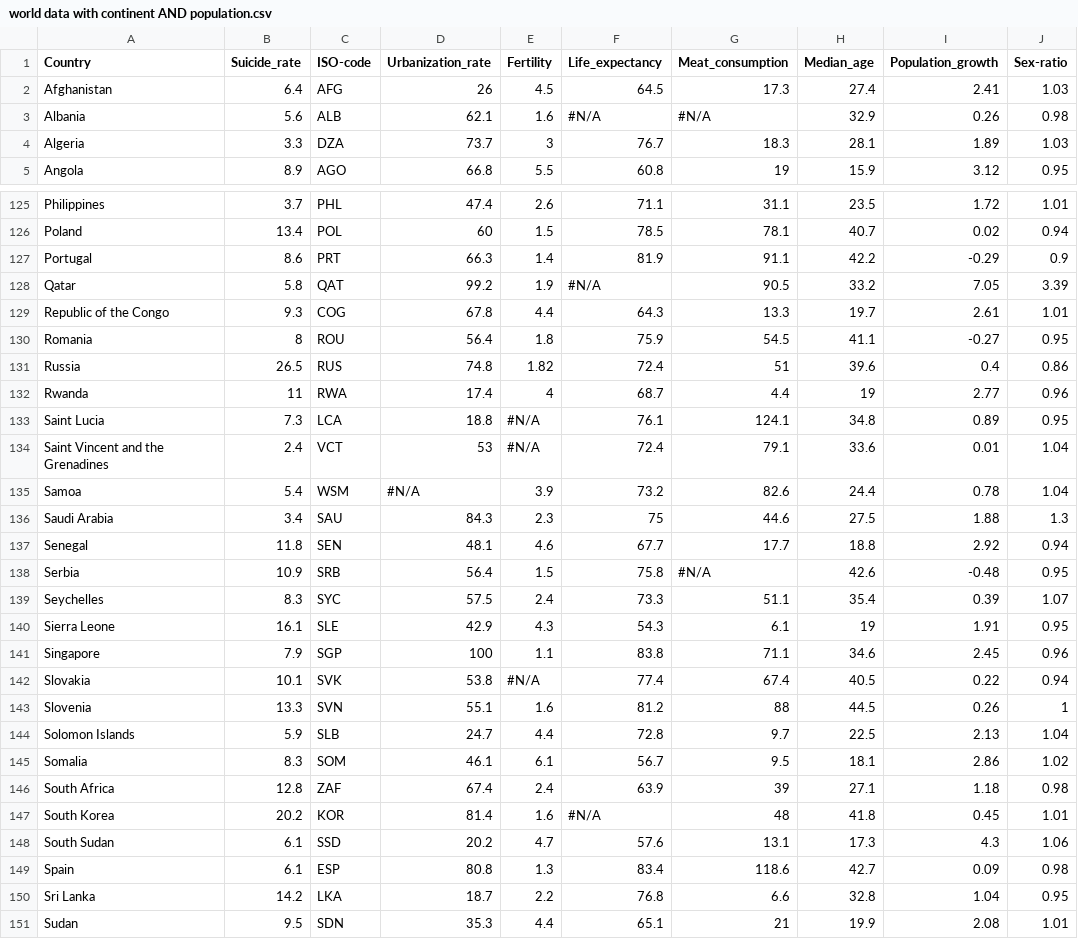
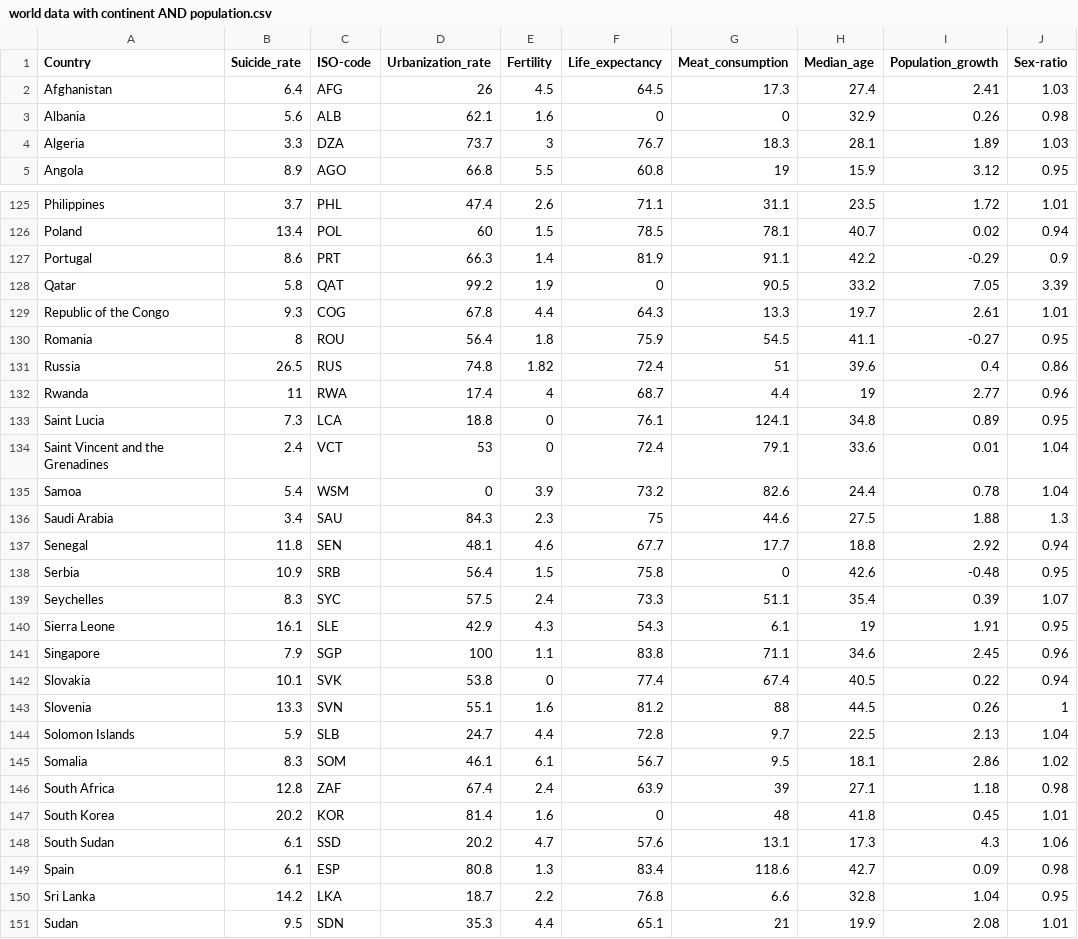
Before and after one commit to yzho0080/FIT3179, a CSV file: World data/world data with continent AND population.csv, drawn as a sheet; only a part is shown, gaps mark what is left out; the diff covers the shown part only; the diff names each change by its address in the sheet, - before the commit and + after, or states it on an @@ line.

Commit message:
Update world data with continent AND population.csv

```diff
--- a/World data/world data with continent AND population.csv
+++ b/World data/world data with continent AND population.csv
-F3 (Life_expectancy): #N/A
+F3 (Life_expectancy): 0
-G3 (Meat_consumption): #N/A
+G3 (Meat_consumption): 0
-F128 (Life_expectancy): #N/A
+F128 (Life_expectancy): 0
-E133:E134 (Fertility): #N/A
+E133:E134 (Fertility): 0
-D135 (Urbanization_rate): #N/A
+D135 (Urbanization_rate): 0
-G138 (Meat_consumption): #N/A
+G138 (Meat_consumption): 0
-E142 (Fertility): #N/A
+E142 (Fertility): 0
-F147 (Life_expectancy): #N/A
+F147 (Life_expectancy): 0
```
Also changed, not shown: 11 edited cells elsewhere in this file.
